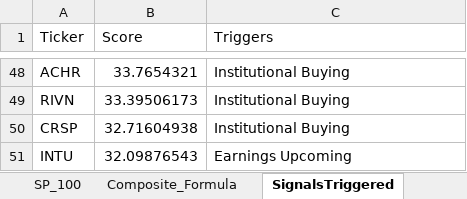
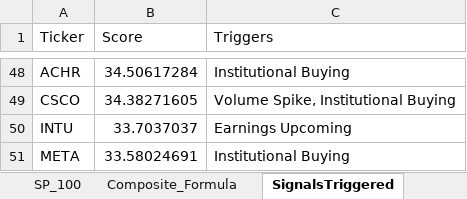
Before and after one commit to srijaipur/stocks-analytics-engine, an Excel workbook: stocks.xlsx, sheet SignalsTriggered, drawn as a sheet; only a part is shown, gaps mark what is left out; values as stored, in another font and other column widths than the file's, no borders; removed rows and columns are numbered as before the commit, all else as after; the diff covers the shown part only; the diff names each change by its address in the sheet, - before the commit and + after, or states it on an @@ line.

```diff
--- a/stocks.xlsx (sheet SignalsTriggered)
+++ b/stocks.xlsx (sheet SignalsTriggered)
-B48 (Score): 33.7654321
+B48 (Score): 34.50617284
-row 49: RIVN | 33.39506173 | Institutional Buying
-row 50: CRSP | 32.71604938 | Institutional Buying
+row 49: CSCO | 34.38271605 | Volume Spike, Institutional Buying
-B50 (Score): 32.09876543
+B50 (Score): 33.7037037
+row 51: META | 33.58024691 | Institutional Buying
```
Also changed, not shown: 23 added rows, 23 removed rows and 25 edited cells elsewhere in this sheet, sheet ScoresCurrent, sheet ScoresPreviousDay, 3 other files.
